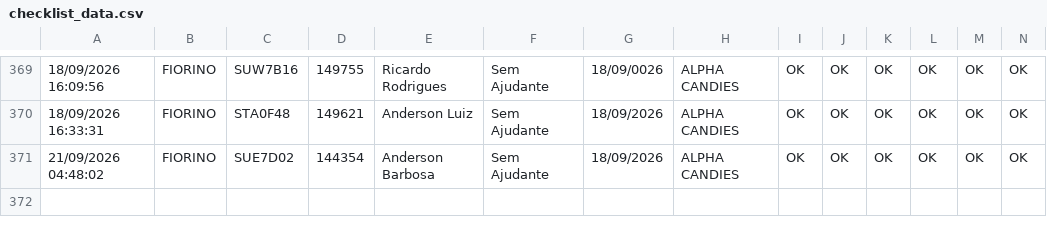
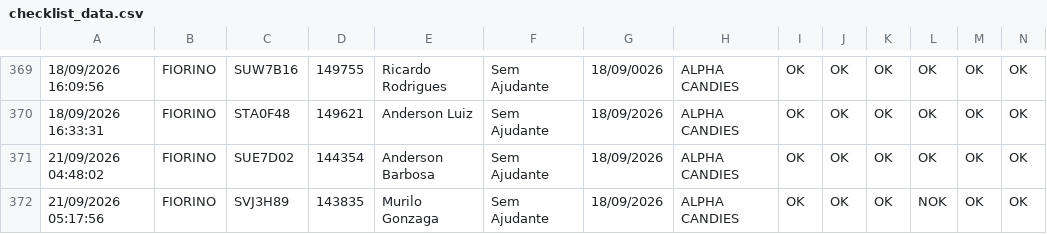
Before and after one commit to rot-alpha/carverify, a CSV file: src/data/checklist_data.csv, drawn as a sheet; only a part is shown, gaps mark what is left out; rows hold the shown columns only; the diff names each change by its address in the sheet, - before the commit and + after, or states it on an @@ line.

```diff
--- a/src/data/checklist_data.csv
+++ b/src/data/checklist_data.csv
+row 372: 21/09/2026 05:17:56 | FIORINO | SVJ3H89 | 143835 | Murilo Gonzaga | Sem Ajudante | 18/09/2026 | ALPHA CANDIES | OK | OK | OK | NOK | OK | OK
```
